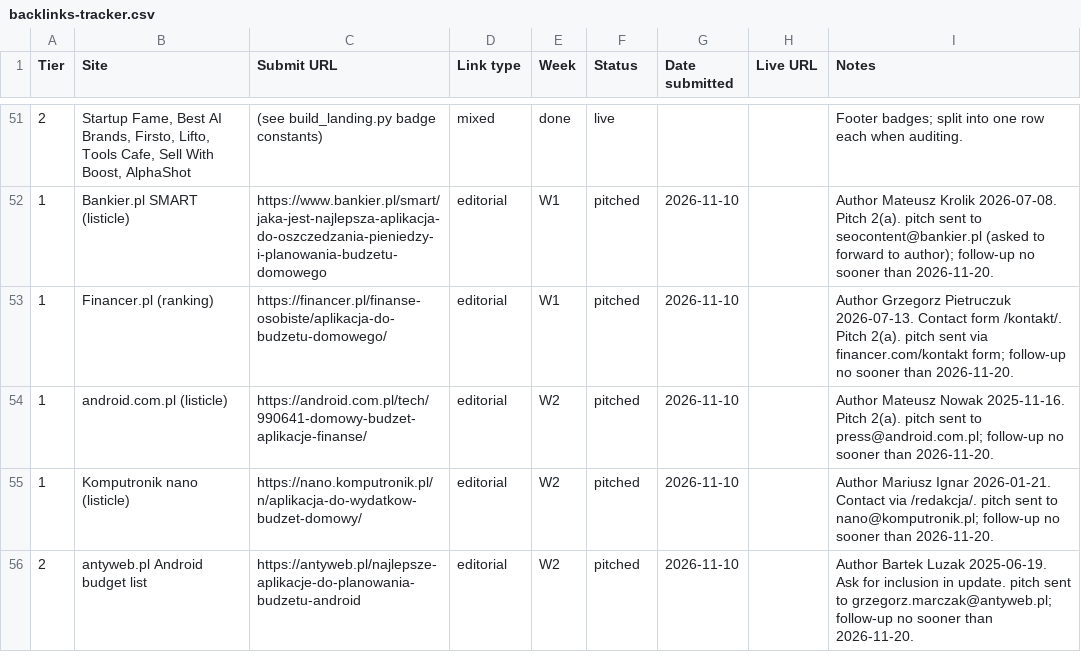
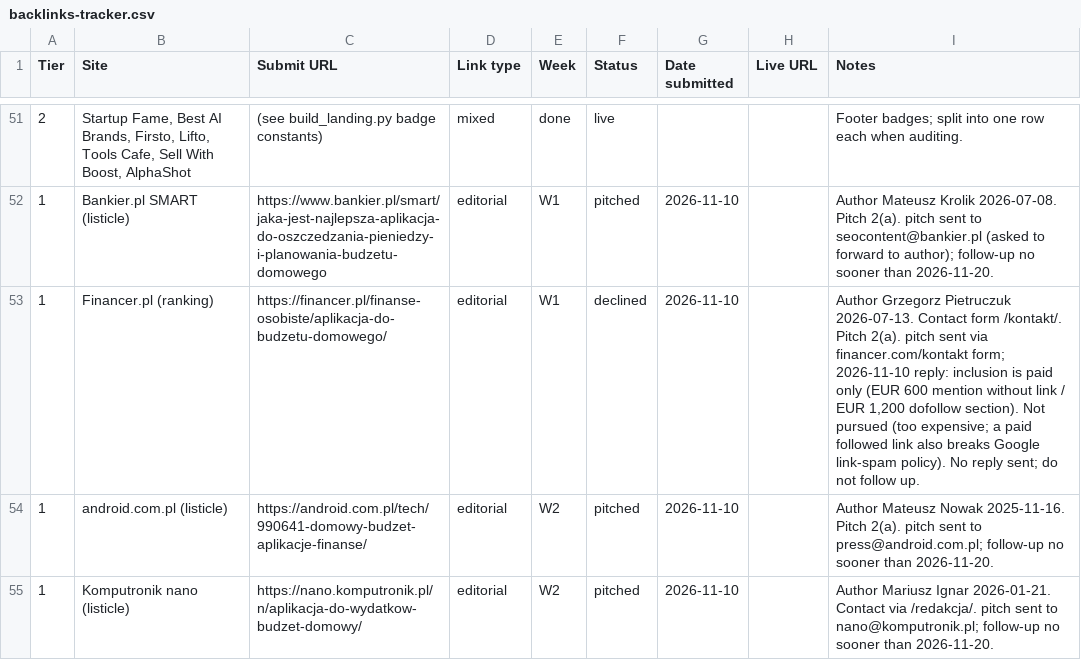
Before and after one commit to micode-ai/ai-budget-assistant, a CSV file: docs/marketing/backlinks-tracker.csv, drawn as a sheet; only a part is shown, gaps mark what is left out; the shorter side is filled out with more unchanged rows.

Commit message:
docs(marketing): Financer inclusion is paid only; not pursued

```diff
--- a/docs/marketing/backlinks-tracker.csv
+++ b/docs/marketing/backlinks-tracker.csv
@@ -52,3 +52,3 @@ Tier,Site,Submit URL,Link type,Week,Status,Date submitted,Live URL,Notes
 1,Bankier.pl SMART (listicle),https://www.bankier.pl/smart/jaka-jest-najlepsza-aplikacja-do-oszczedzania-pieniedzy-i-planowania-budzetu-domowego,editorial,W1,pitched,2026-11-10,,Author Mateusz Krolik 2026-07-08. Pitch 2(a). pitch sent to seocontent@bankier.pl (asked to forward to author); follow-up no sooner than 2026-11-20.
-1,Financer.pl (ranking),https://financer.pl/finanse-osobiste/aplikacja-do-budzetu-domowego/,editorial,W1,pitched,2026-11-10,,Author Grzegorz Pietruczuk 2026-07-13. Contact form /kontakt/. Pitch 2(a). pitch sent via financer.com/kontakt form; follow-up no sooner than 2026-11-20.
+1,Financer.pl (ranking),https://financer.pl/finanse-osobiste/aplikacja-do-budzetu-domowego/,editorial,W1,declined,2026-11-10,,"Author Grzegorz Pietruczuk 2026-07-13. Contact form /kontakt/. Pitch 2(a). pitch sent via financer.com/kontakt form; 2026-11-10 reply: inclusion is paid only (EUR 600 mention without link / EUR 1,200 dofollow section). Not pursued (too expensive; a paid followed link also breaks Google link-spam policy). No reply sent; do not follow up."
 1,android.com.pl (listicle),https://android.com.pl/tech/990641-domowy-budzet-aplikacje-finanse/,editorial,W2,pitched,2026-11-10,,Author Mateusz Nowak 2025-11-16. Pitch 2(a). pitch sent to press@android.com.pl; follow-up no sooner than 2026-11-20.
```
Also changed, not shown: docs/ops/reminders.tsv.
